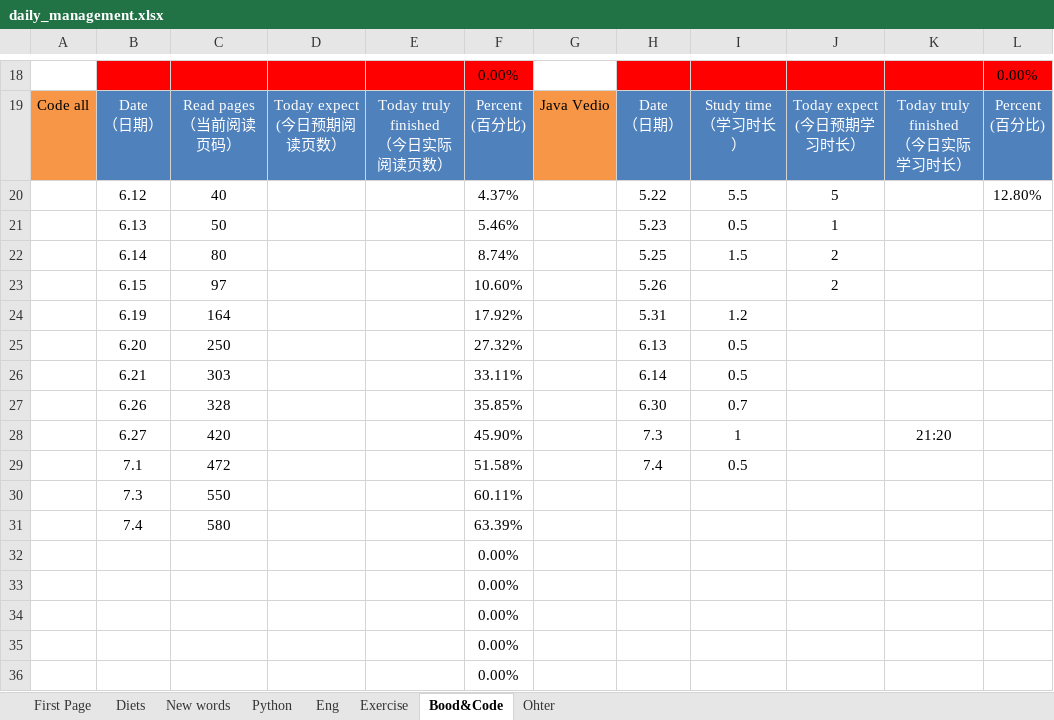
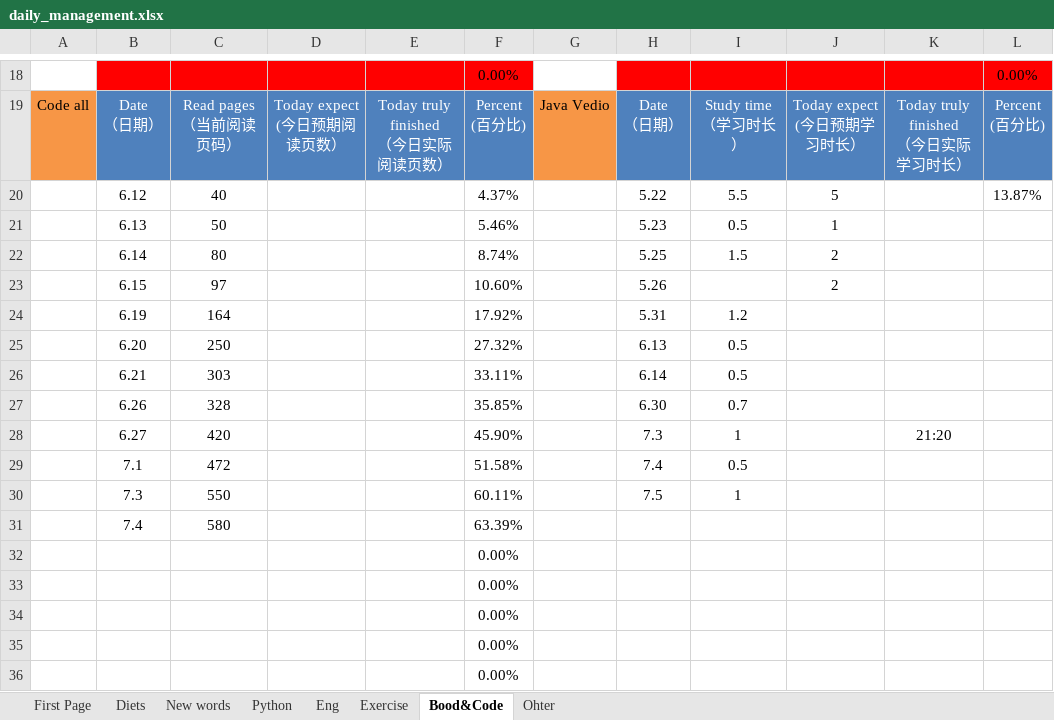
Before and after one commit to qiuchunjoy/myselfonly, an Excel workbook: daily_management.xlsx, sheet Bood&Code, drawn as a sheet; only a part is shown, gaps mark what is left out; values as stored, in another font and other column widths than the file's, no borders; the diff names each change by its address in the sheet, - before the commit and + after, or states it on an @@ line.

```diff
--- a/daily_management.xlsx (sheet Bood&Code)
+++ b/daily_management.xlsx (sheet Bood&Code)
-L20: 12.80%
+L20: 13.87%
-H30: (empty)
+H30: 7.5
-I30: (empty)
+I30: 1
```
Also changed, not shown: sheet Diets, sheet Eng, sheet Exercise, sheet New words.
